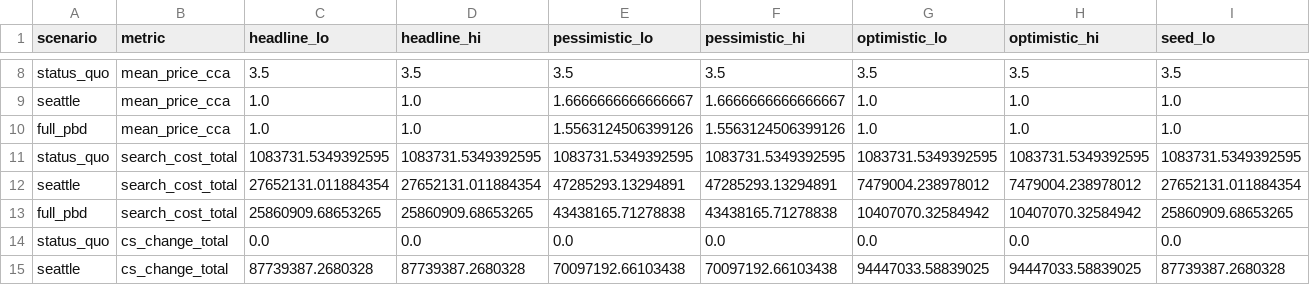
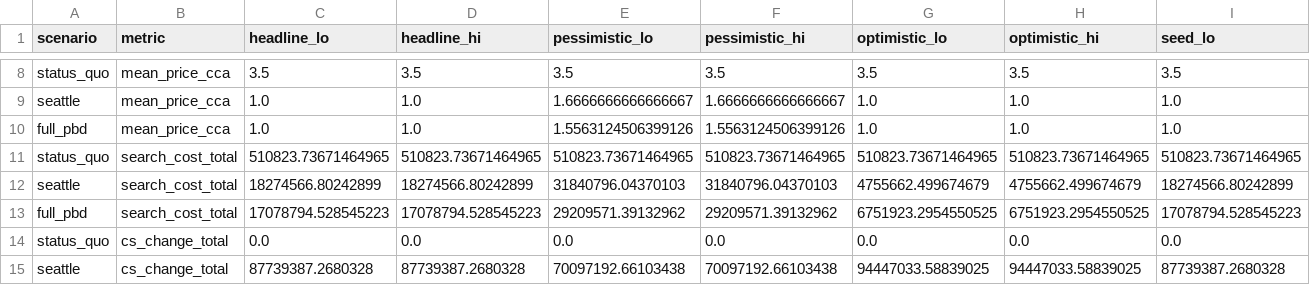
Before and after one commit to Progress-and-Poverty-Institute/philly-parking-benefit-districts, a CSV file: outputs/tables/scenario_ranges.csv, drawn as a sheet; only a part is shown, gaps mark what is left out; removed rows and columns are numbered as before the commit, all else as after; rows hold the shown columns only; the diff names each change by its address in the sheet, - before the commit and + after, or states it on an @@ line.

```diff
--- a/outputs/tables/scenario_ranges.csv
+++ b/outputs/tables/scenario_ranges.csv
-row 11: status_quo | search_cost_total | 1083731.5349392595 | 1083731.5349392595 | 1083731.5349392595 | 1083731.5349392595 | 1083731.5349392595 | 1083731.5349392595 | 1083731.5349392595
-row 12: seattle | search_cost_total | 27652131.011884354 | 27652131.011884354 | 47285293.13294891 | 47285293.13294891 | 7479004.238978012 | 7479004.238978012 | 27652131.011884354
-row 13: full_pbd | search_cost_total | 25860909.68653265 | 25860909.68653265 | 43438165.71278838 | 43438165.71278838 | 10407070.32584942 | 10407070.32584942 | 25860909.68653265
+row 11: status_quo | search_cost_total | 510823.73671464965 | 510823.73671464965 | 510823.73671464965 | 510823.73671464965 | 510823.73671464965 | 510823.73671464965 | 510823.73671464965
+row 12: seattle | search_cost_total | 18274566.80242899 | 18274566.80242899 | 31840796.04370103 | 31840796.04370103 | 4755662.499674679 | 4755662.499674679 | 18274566.80242899
+row 13: full_pbd | search_cost_total | 17078794.528545223 | 17078794.528545223 | 29209571.39132962 | 29209571.39132962 | 6751923.2954550525 | 6751923.2954550525 | 17078794.528545223
```
Also changed, not shown: outputs/tables/cm_sweep_window_dependence.csv, outputs/tables/comparison_table.csv, 13 other files.
